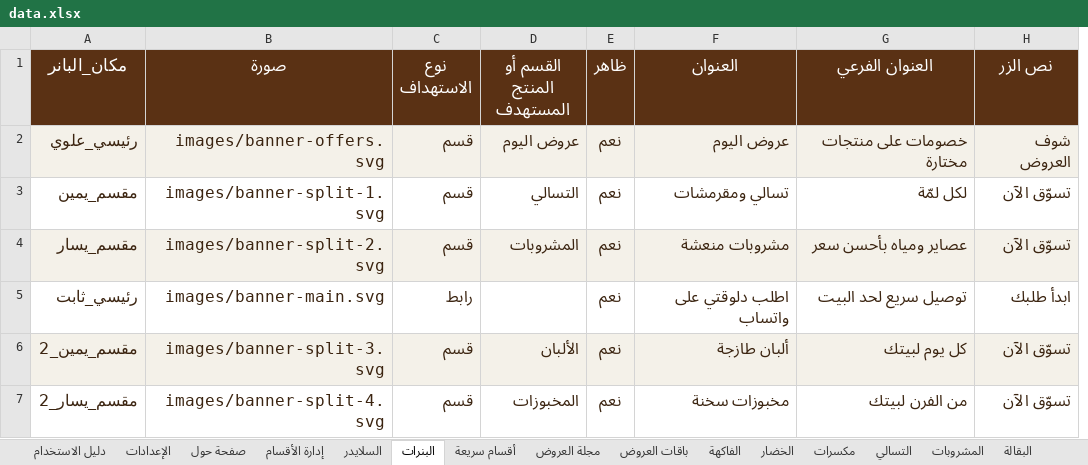
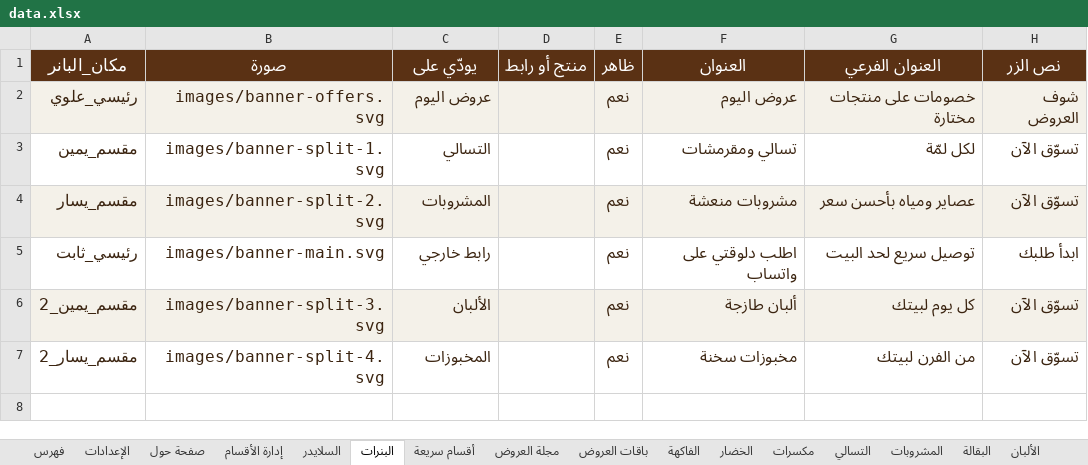
Before and after one commit to abdelazim17/23, an Excel workbook: data.xlsx, sheet البنرات, drawn as a sheet; values as stored, in another font and other column widths than the file's, no borders; removed rows and columns are numbered as before the commit, all else as after; the diff names each change by its address in the sheet, - before the commit and + after, or states it on an @@ line.

```diff
--- a/data.xlsx (sheet البنرات)
+++ b/data.xlsx (sheet البنرات)
-sheet tab: دليل الاستخدام
+sheet tab: فهرس
-column C (نوع الاستهداف), rows 2-7: قسم | قسم | قسم | رابط | قسم | قسم
+column D (منتج أو رابط), empty
-C1: القسم أو المنتج المستهدف
+C1: يودّي على
-C5 (يودّي على): (empty)
+C5 (يودّي على): رابط خارجي
```
Also changed, not shown: sheet الإعدادات, sheet فهرس, sheet صفحة حول, sheet إدارة الأقسام, sheet أقسام سريعة, sheet السلايدر, 54 other files.
